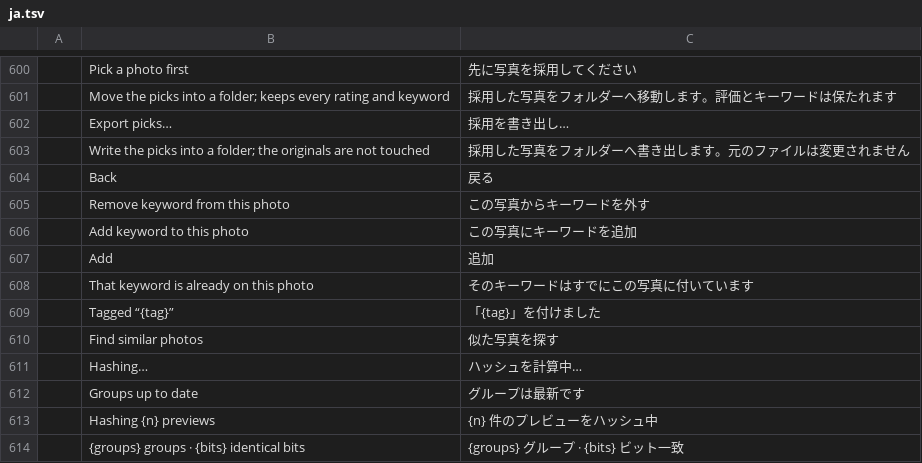
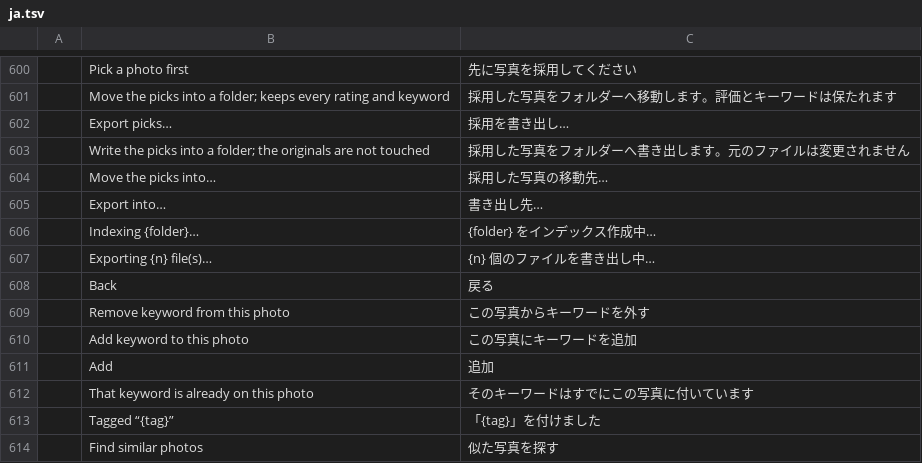
Before and after one commit to Topzic/sortlens-rust, a TSV file: crates/ui/src/i18n/ja.tsv, drawn as a sheet; only a part is shown, gaps mark what is left out; the shorter side is filled out with more unchanged rows; the diff names each change by its address in the sheet, - before the commit and + after, or states it on an @@ line.

```diff
--- a/crates/ui/src/i18n/ja.tsv
+++ b/crates/ui/src/i18n/ja.tsv
+row 604:  | Move the picks into… | 採用した写真の移動先…
+row 605:  | Export into… | 書き出し先…
+row 606:  | Indexing {folder}… | {folder} をインデックス作成中…
+row 607:  | Exporting {n} file(s)… | {n} 個のファイルを書き出し中…
```
Also changed, not shown: crates/ui/src/i18n/ar.tsv, crates/ui/src/i18n/ko.tsv, 10 other files.
